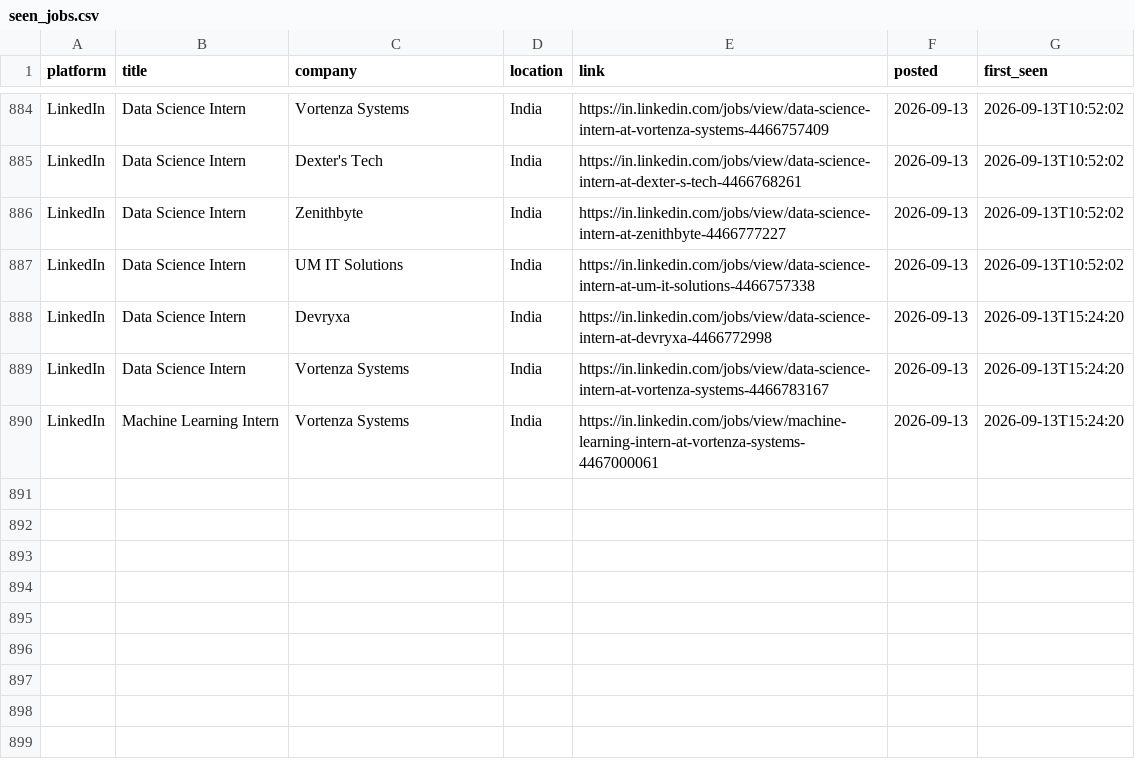
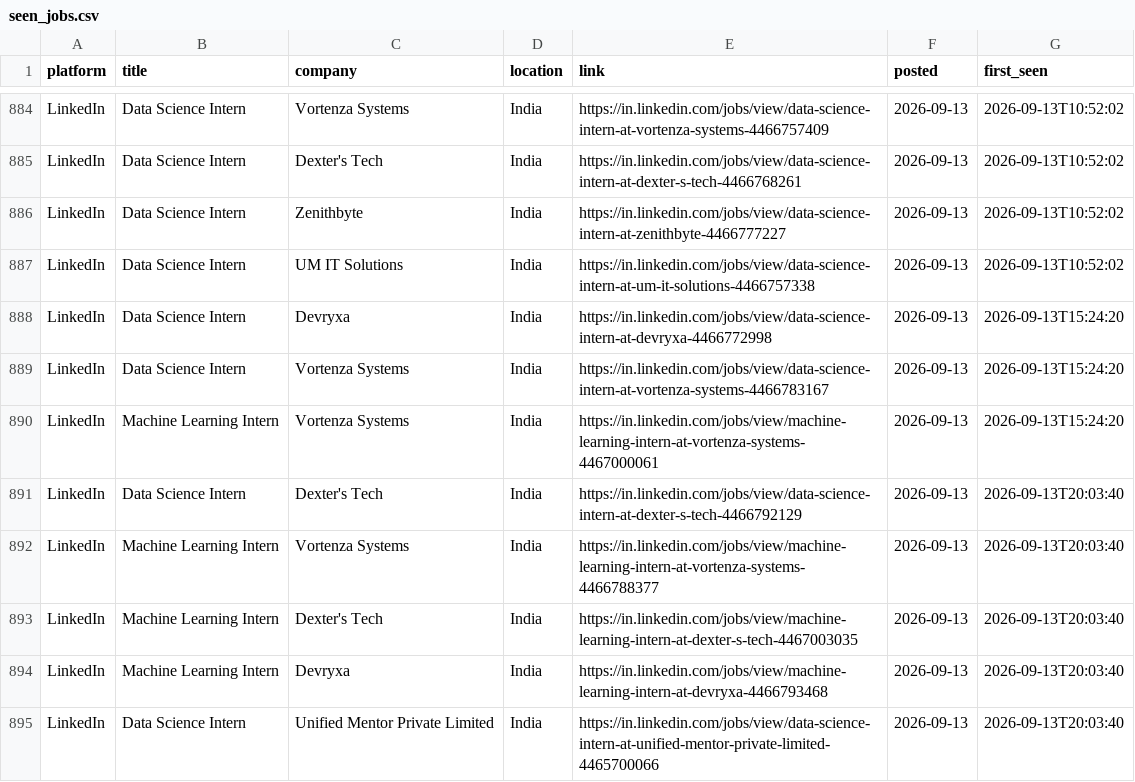
Before and after one commit to Kapilprajapat234/job-alert-bot, a CSV file: data/seen_jobs.csv, drawn as a sheet; only a part is shown, gaps mark what is left out; the diff names each change by its address in the sheet, - before the commit and + after, or states it on an @@ line.

```diff
--- a/data/seen_jobs.csv
+++ b/data/seen_jobs.csv
+row 891: LinkedIn | Data Science Intern | Dexter's Tech | India | https://in.linkedin.com/jobs/view/data-science-intern-at-dexter-s-tech-4466792129 | 2026-09-13 | 2026-09-13T20:03:40
+row 892: LinkedIn | Machine Learning Intern | Vortenza Systems | India | https://in.linkedin.com/jobs/view/machine-learning-intern-at-vortenza-systems-4466788377 | 2026-09-13 | 2026-09-13T20:03:40
+row 893: LinkedIn | Machine Learning Intern | Dexter's Tech | India | https://in.linkedin.com/jobs/view/machine-learning-intern-at-dexter-s-tech-4467003035 | 2026-09-13 | 2026-09-13T20:03:40
+row 894: LinkedIn | Machine Learning Intern | Devryxa | India | https://in.linkedin.com/jobs/view/machine-learning-intern-at-devryxa-4466793468 | 2026-09-13 | 2026-09-13T20:03:40
+row 895: LinkedIn | Data Science Intern | Unified Mentor Private Limited | India | https://in.linkedin.com/jobs/view/data-science-intern-at-unified-mentor-private-limited-4465700066 | 2026-09-13 | 2026-09-13T20:03:40
```
Also changed, not shown: data/new_jobs_latest_run.csv, 1 other file.
